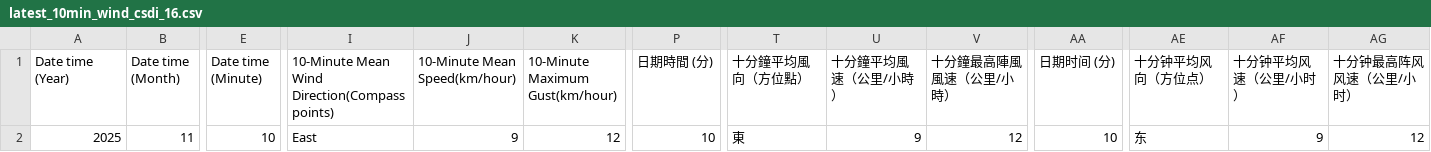
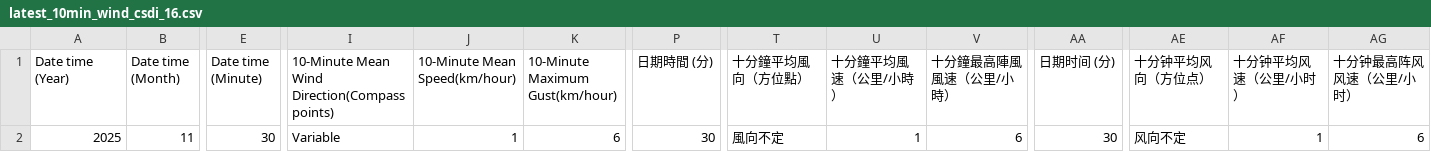
Before and after one commit to cysyiu/WeatherMap, a CSV file: Data/Wind_data/latest_10min_wind_csdi_16.csv, drawn as a sheet; only a part is shown, gaps mark what is left out; the diff names each change by its address in the sheet, - before the commit and + after, or states it on an @@ line.

```diff
--- a/Data/Wind_data/latest_10min_wind_csdi_16.csv
+++ b/Data/Wind_data/latest_10min_wind_csdi_16.csv
-E2 (Date time (Minute)): 10
+E2 (Date time (Minute)): 30
-I2: East
+I2: Variable
-J2 (10-Minute Mean Speed(km/hour)): 9
+J2 (10-Minute Mean Speed(km/hour)): 1
-K2 (10-Minute Maximum Gust(km/hour)): 12
+K2 (10-Minute Maximum Gust(km/hour)): 6
-P2 (日期時間 (分)): 10
+P2 (日期時間 (分)): 30
-T2 (十分鐘平均風向（方位點）): 東
+T2 (十分鐘平均風向（方位點）): 風向不定
-U2 (十分鐘平均風速（公里/小時）): 9
+U2 (十分鐘平均風速（公里/小時）): 1
-V2 (十分鐘最高陣風風速（公里/小時）): 12
+V2 (十分鐘最高陣風風速（公里/小時）): 6
-AA2 (日期时间 (分)): 10
+AA2 (日期时间 (分)): 30
-AE2 (十分钟平均风向（方位点）): 东
+AE2 (十分钟平均风向（方位点）): 风向不定
-AF2 (十分钟平均风速（公里/小时）): 9
+AF2 (十分钟平均风速（公里/小时）): 1
-AG2 (十分钟最高阵风风速（公里/小时）): 12
+AG2 (十分钟最高阵风风速（公里/小时）): 6
```
Also changed, not shown: Data/Wind_data/latest_10min_wind_csdi_19.csv, Data/Wind_data/latest_10min_wind_csdi_25.csv, 27 other files.
